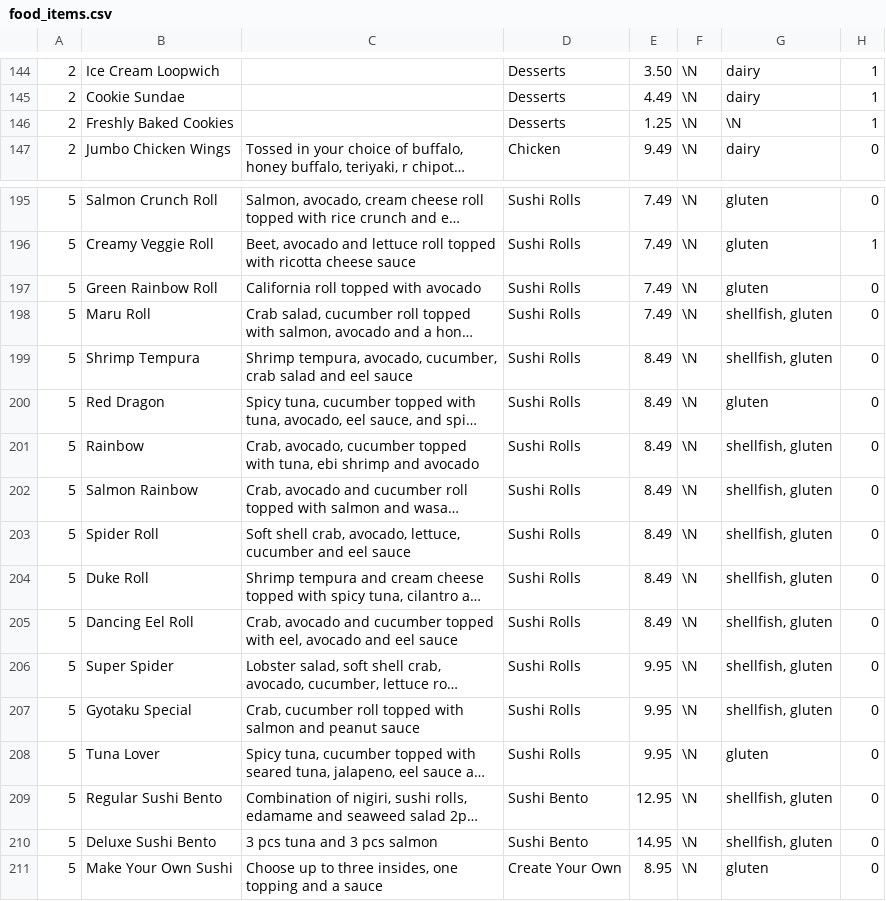
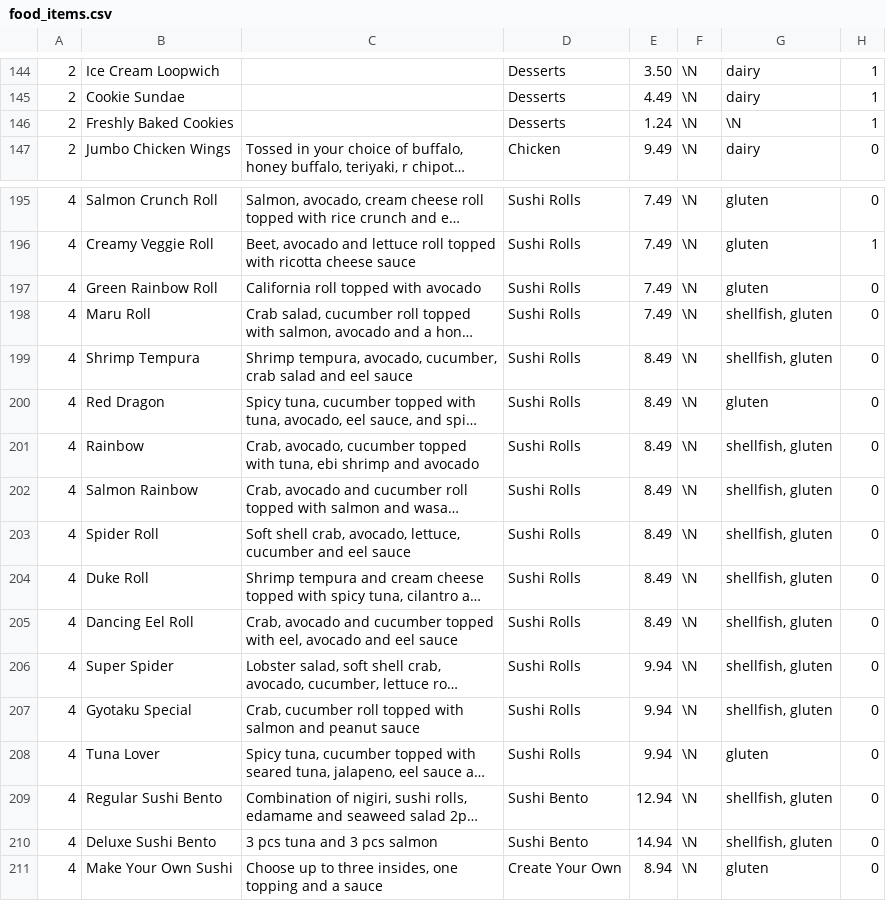
Before and after one commit to samanthasiegel/Fava, a CSV file: food_items.csv, drawn as a sheet; only a part is shown, gaps mark what is left out; long unchanged cells end in …; the diff covers the shown part only; the diff names each change by its address in the sheet, - before the commit and + after, or states it on an @@ line.

```diff
--- a/food_items.csv
+++ b/food_items.csv
-E146: 1.25
+E146: 1.24
-A195:A211: 5
+A195:A211: 4
-E206:E208: 9.95
+E206:E208: 9.94
-E209: 12.95
+E209: 12.94
-E210: 14.95
+E210: 14.94
-E211: 8.95
+E211: 8.94
```
Also changed, not shown: 62 edited cells elsewhere in this file, 1 other file.
